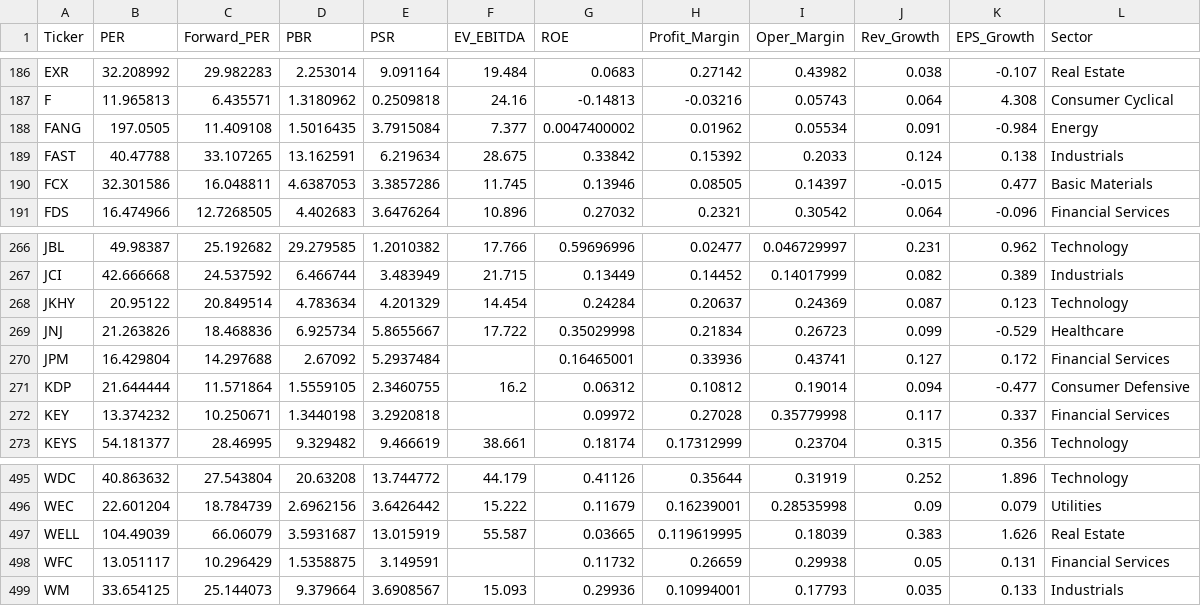
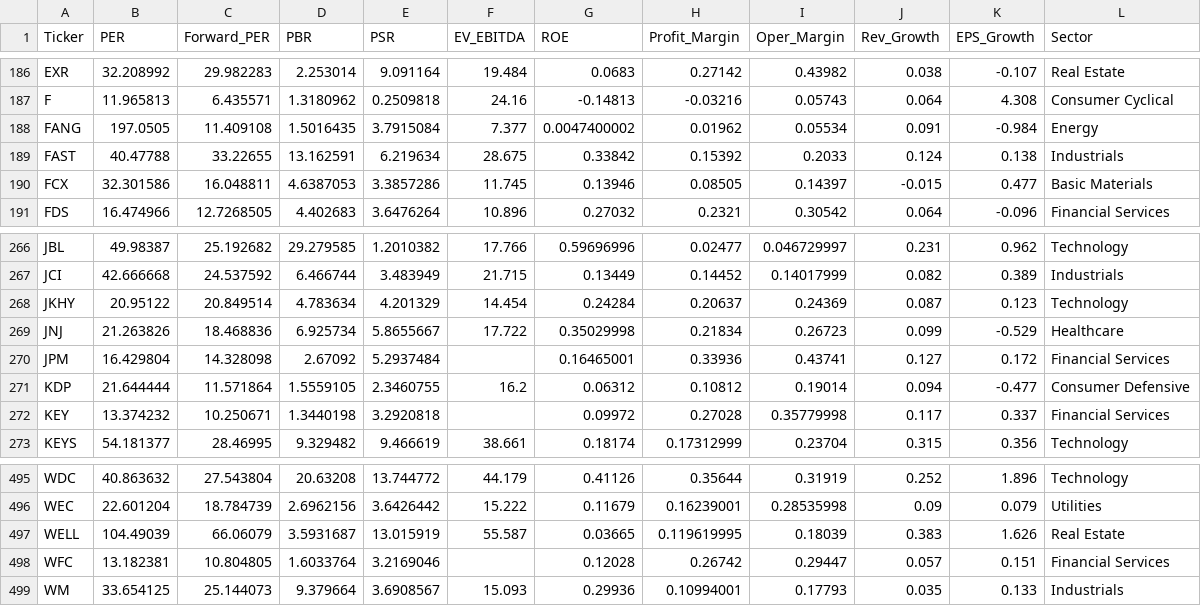
Before and after one commit to parksh9886/naspick, a CSV file: data/financials.csv, drawn as a sheet; only a part is shown, gaps mark what is left out.

```diff
--- a/data/financials.csv
+++ b/data/financials.csv
@@ -188,3 +188,3 @@ F,11.965813,6.435571,1.3180962,0.2509818,24.16,-0.14813,-0.03216,0.05743,0.064,4
 FANG,197.0505,11.409108,1.5016435,3.7915084,7.377,0.0047400002,0.01962,0.05534,0.091,-0.984,Energy
-FAST,40.47788,33.107265,13.162591,6.219634,28.675,0.33842,0.15392,0.2033,0.124,0.138,Industrials
+FAST,40.47788,33.22655,13.162591,6.219634,28.675,0.33842,0.15392,0.2033,0.124,0.138,Industrials
 FCX,32.301586,16.048811,4.6387053,3.3857286,11.745,0.13946,0.08505,0.14397,-0.015,0.477,Basic Materials
@@ -269,3 +269,3 @@ JKHY,20.95122,20.849514,4.783634,4.201329,14.454,0.24284,0.20637,0.24369,0.087,0
 JNJ,21.263826,18.468836,6.925734,5.8655667,17.722,0.35029998,0.21834,0.26723,0.099,-0.529,Healthcare
-JPM,16.429804,14.297688,2.67092,5.2937484,,0.16465001,0.33936,0.43741,0.127,0.172,Financial Services
+JPM,16.429804,14.328098,2.67092,5.2937484,,0.16465001,0.33936,0.43741,0.127,0.172,Financial Services
 KDP,21.644444,11.571864,1.5559105,2.3460755,16.2,0.06312,0.10812,0.19014,0.094,-0.477,Consumer Defensive
@@ -497,3 +497,3 @@ WEC,22.601204,18.784739,2.6962156,3.6426442,15.222,0.11679,0.16239001,0.28535998
 WELL,104.49039,66.06079,3.5931687,13.015919,55.587,0.03665,0.119619995,0.18039,0.383,1.626,Real Estate
-WFC,13.051117,10.296429,1.5358875,3.149591,,0.11732,0.26659,0.29938,0.05,0.131,Financial Services
+WFC,13.182381,10.804805,1.6033764,3.2169046,,0.12028,0.26742,0.29447,0.057,0.151,Financial Services
 WM,33.654125,25.144073,9.379664,3.6908567,15.093,0.29936,0.10994001,0.17793,0.035,0.133,Industrials
```
Also changed, not shown: 5 other files.
